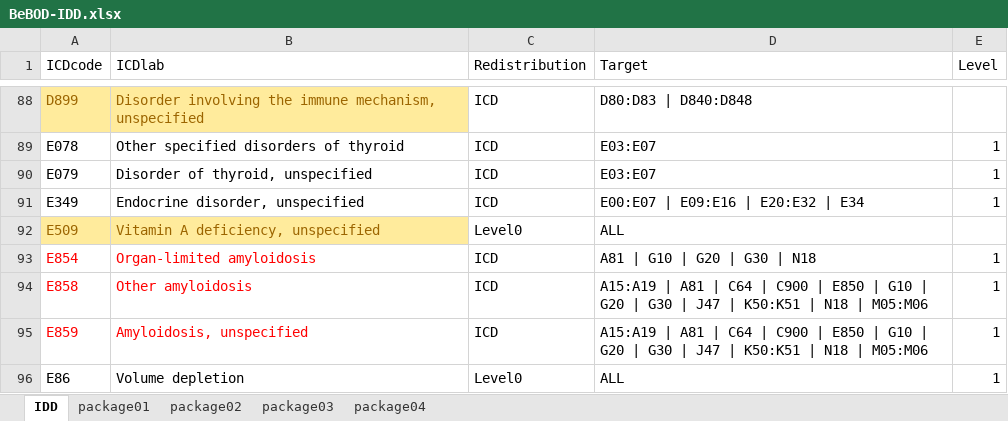
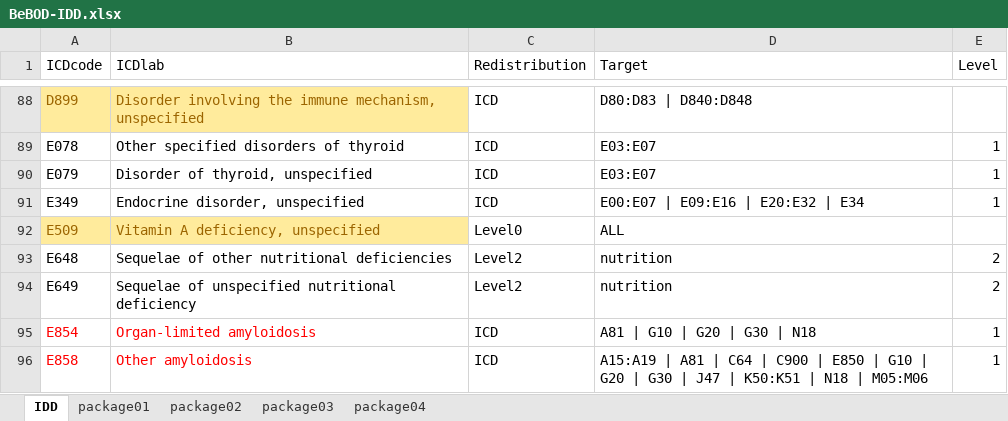
Before and after one commit to sciensanogit/BeBOD, an Excel workbook: inst/extdata/BeBOD-IDD.xlsx, sheet IDD, drawn as a sheet; only a part is shown, gaps mark what is left out; the shorter side is filled out with more unchanged rows; values as stored, in another font and other column widths than the file's, no borders; table styles not drawn; the diff names each change by its address in the sheet, - before the commit and + after, or states it on an @@ line.

```diff
--- a/inst/extdata/BeBOD-IDD.xlsx (sheet IDD)
+++ b/inst/extdata/BeBOD-IDD.xlsx (sheet IDD)
+row 93: E648 | Sequelae of other nutritional deficiencies | Level2 | nutrition | 2
+row 94: E649 | Sequelae of unspecified nutritional deficiency | Level2 | nutrition | 2
```
Also changed, not shown: data-raw/mastercauselist.xlsx, 4 other files.
